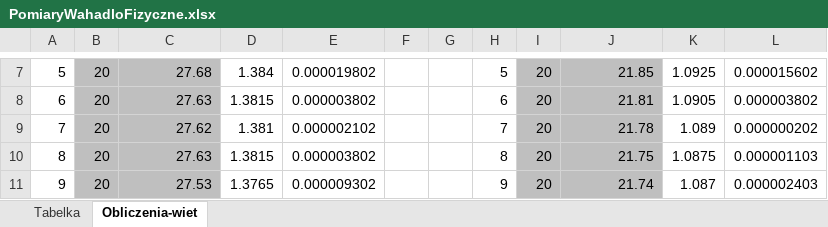
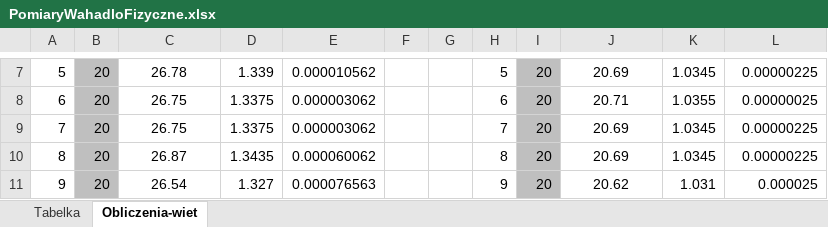
Before and after one commit to Ewastachow/SprawozdaniaFizyka, an Excel workbook: Lab 2 - Wahało fizyczne/PomiaryWahadloFizyczne.xlsx, sheet Obliczenia-wiet, drawn as a sheet; only a part is shown, gaps mark what is left out; values as stored, in another font and other column widths than the file's, no borders; the diff covers the shown part only; the diff names each change by its address in the sheet, - before the commit and + after, or states it on an @@ line.

```diff
--- a/Lab 2 - Wahało fizyczne/PomiaryWahadloFizyczne.xlsx (sheet Obliczenia-wiet)
+++ b/Lab 2 - Wahało fizyczne/PomiaryWahadloFizyczne.xlsx (sheet Obliczenia-wiet)
@@ C7:C11 fill: #BFBFBF → none, alignment: right → center @@
-C7: 27.68
+C7: 26.78
-D7: 1.384
+D7: 1.339
-E7: 0.000019802
+E7: 0.000010562
@@ J7:J11 fill: #BFBFBF → none, alignment: right → center @@
-J7: 21.85
+J7: 20.69
-K7: 1.0925
+K7: 1.0345
-L7: 0.000015602
+L7: 0.00000225
-C8: 27.63
+C8: 26.75
-D8: 1.3815
+D8: 1.3375
-E8: 0.000003802
+E8: 0.000003062
-J8: 21.81
+J8: 20.71
-K8: 1.0905
+K8: 1.0355
-L8: 0.000003802
+L8: 0.00000025
-C9: 27.62
+C9: 26.75
-D9: 1.381
+D9: 1.3375
-E9: 0.000002102
+E9: 0.000003062
-J9: 21.78
+J9: 20.69
-K9: 1.089
+K9: 1.0345
-L9: 0.000000202
+L9: 0.00000225
-C10: 27.63
+C10: 26.87
-D10: 1.3815
+D10: 1.3435
-E10: 0.000003802
+E10: 0.000060062
-J10: 21.75
+J10: 20.69
-K10: 1.0875
+K10: 1.0345
-L10: 0.000001103
+L10: 0.00000225
-C11: 27.53
+C11: 26.54
-D11: 1.3765
+D11: 1.327
-E11: 0.000009302
+E11: 0.000076563
-J11: 21.74
+J11: 20.62
-K11: 1.087
+K11: 1.031
-L11: 0.000002403
+L11: 0.000025
```
Also changed, not shown: 46 edited cells and cell formats elsewhere in this sheet.
